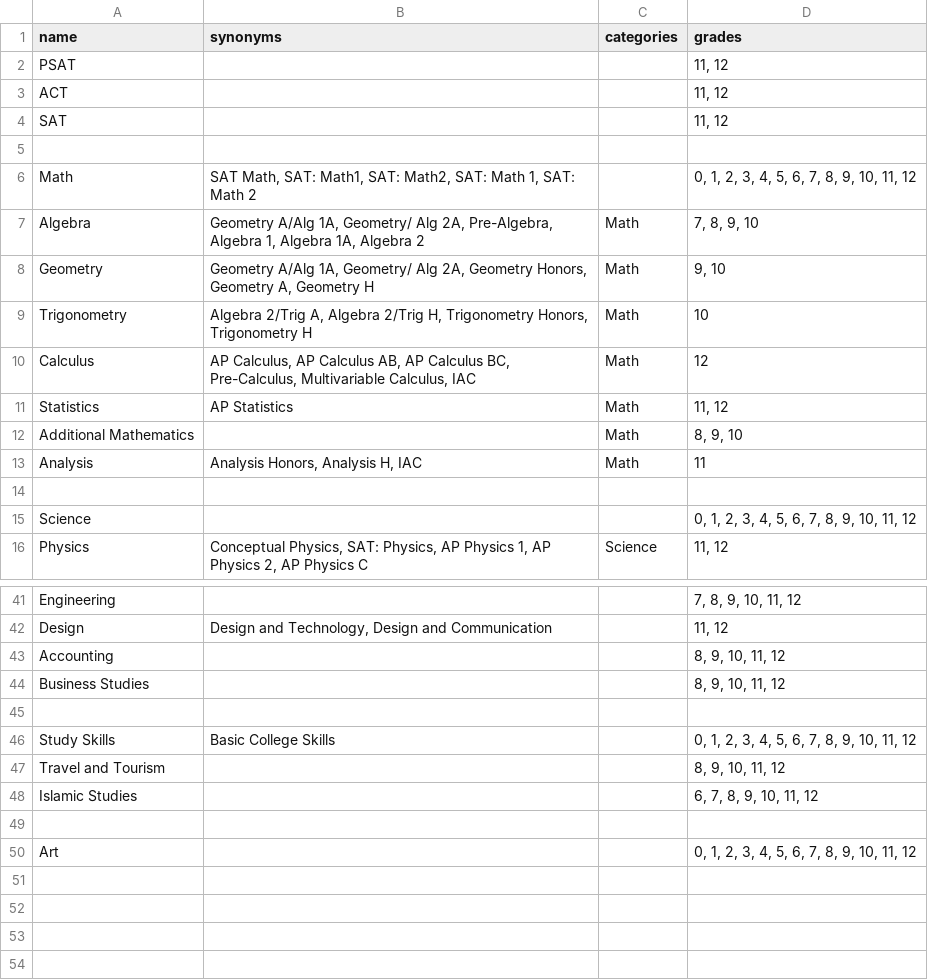
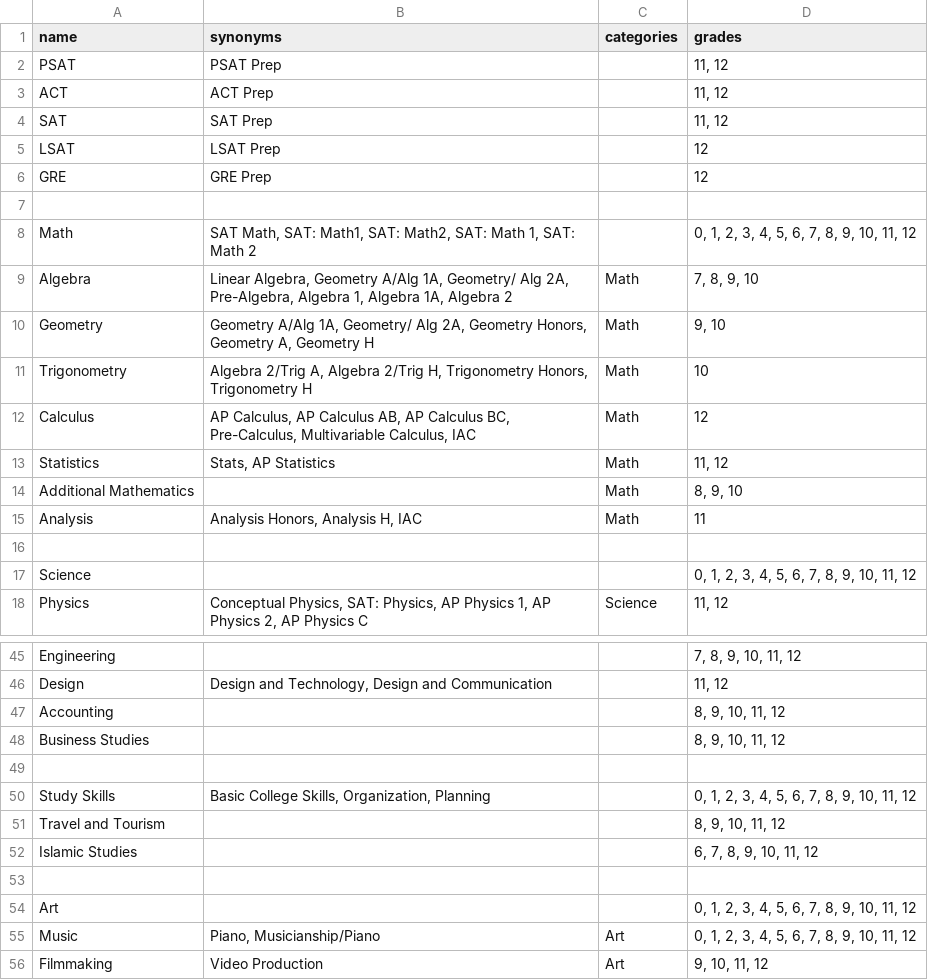
Before and after one commit to tutorbookapp/tutorbook, a CSV file: utils/algolia/tutoring.csv, drawn as a sheet; only a part is shown, gaps mark what is left out; the diff covers the shown part only.

Commit message:
chore(utils/firebase): migrate old data to new app

```diff
--- a/utils/algolia/tutoring.csv
+++ b/utils/algolia/tutoring.csv
@@ -1,8 +1,10 @@
 name,synonyms,categories,grades
-PSAT,,,"11, 12"
-ACT,,,"11, 12"
-SAT,,,"11, 12"
+PSAT,PSAT Prep,,"11, 12"
+ACT,ACT Prep,,"11, 12"
+SAT,SAT Prep,,"11, 12"
+LSAT,LSAT Prep,,12
+GRE,GRE Prep,,12
 ,,,
 Math,"SAT Math, SAT: Math1, SAT: Math2, SAT: Math 1, SAT: Math 2",,"0, 1, 2, 3, 4, 5, 6, 7, 8, 9, 10, 11, 12"
-Algebra,"Geometry A/Alg 1A, Geometry/ Alg 2A, Pre-Algebra, Algebra 1, Algebra 1A, Algebra 2",Math,"7, 8, 9, 10"
+Algebra,"Linear Algebra, Geometry A/Alg 1A, Geometry/ Alg 2A, Pre-Algebra, Algebra 1, Algebra 1A, Algebra 2",Math,"7, 8, 9, 10"
 Geometry,"Geometry A/Alg 1A, Geometry/ Alg 2A, Geometry Honors, Geometry A, Geometry H",Math,"9, 10"
@@ -10,3 +12,3 @@ Trigonometry,"Algebra 2/Trig A, Algebra 2/Trig H, Trigonometry Honors, Trigonome
 Calculus,"AP Calculus, AP Calculus AB, AP Calculus BC, Pre-Calculus, Multivariable Calculus, IAC",Math,12
-Statistics,AP Statistics,Math,"11, 12"
+Statistics,"Stats, AP Statistics",Math,"11, 12"
 Additional Mathematics,,Math,"8, 9, 10"
@@ -45,3 +49,3 @@ Business Studies,,,"8, 9, 10, 11, 12"
 ,,,
-Study Skills,Basic College Skills,,"0, 1, 2, 3, 4, 5, 6, 7, 8, 9, 10, 11, 12"
+Study Skills,"Basic College Skills, Organization, Planning",,"0, 1, 2, 3, 4, 5, 6, 7, 8, 9, 10, 11, 12"
 Travel and Tourism,,,"8, 9, 10, 11, 12"
@@ -50 +54,3 @@ Islamic Studies,,,"6, 7, 8, 9, 10, 11, 12"
 Art,,,"0, 1, 2, 3, 4, 5, 6, 7, 8, 9, 10, 11, 12"
+Music,"Piano, Musicianship/Piano",Art,"0, 1, 2, 3, 4, 5, 6, 7, 8, 9, 10, 11, 12"
+Filmmaking,Video Production,Art,"9, 10, 11, 12"
```
Also changed, not shown: 2 added rows and 7 edited cells elsewhere in this file, 5 other files.
